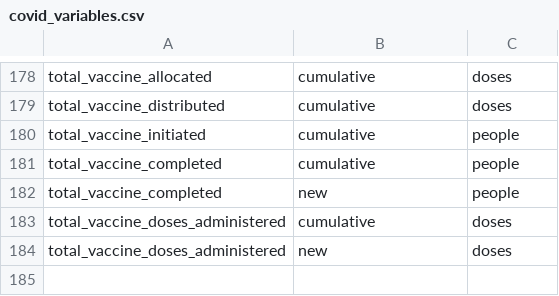
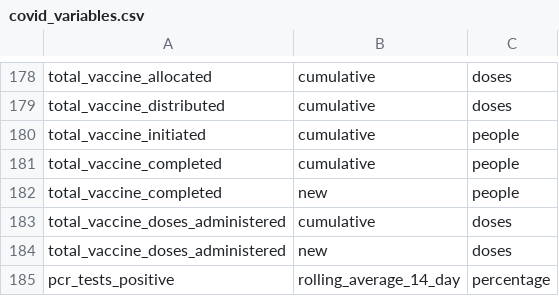
Before and after one commit to act-now-coalition/can-scrapers, a CSV file: can_tools/bootstrap_data/covid_variables.csv, drawn as a sheet; only a part is shown, gaps mark what is left out.

Commit message:
Update covid_variables.csv

```diff
--- a/can_tools/bootstrap_data/covid_variables.csv
+++ b/can_tools/bootstrap_data/covid_variables.csv
@@ -184 +184,2 @@ total_vaccine_doses_administered,cumulative,doses
 total_vaccine_doses_administered,new,doses
+pcr_tests_positive,rolling_average_14_day,percentage
```
